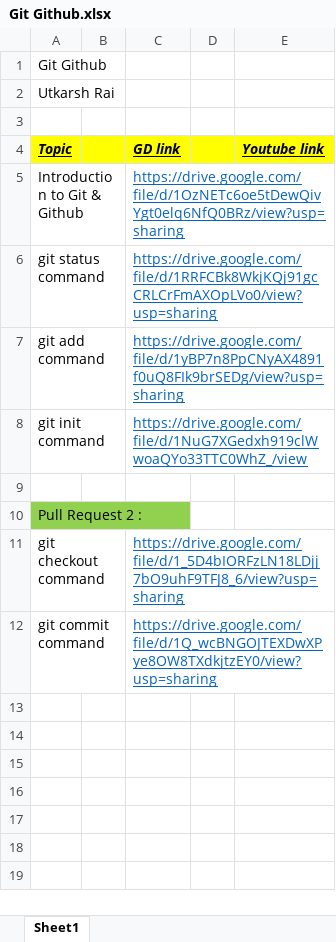
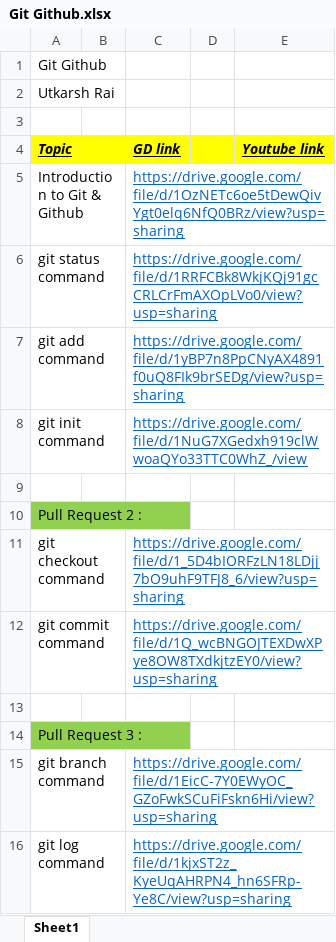
Before and after one commit to arpit456jain/CodingEasy, an Excel workbook: Video tutorials/Git Github.xlsx, sheet Sheet1, drawn as a sheet; values as stored, in another font and other column widths than the file's, no borders; the diff names each change by its address in the sheet, - before the commit and + after, or states it on an @@ line.

Commit message:
Added video tutorials on topic: Git & Github (commands)

```diff
--- a/Video tutorials/Git Github.xlsx (sheet Sheet1)
+++ b/Video tutorials/Git Github.xlsx (sheet Sheet1)
+row 13: (empty)
+row 14: Pull Request 3 :
+row 15: git branch command |  | https://drive.google.com/file/d/1EicC-7Y0EWyOC_GZoFwkSCuFiFskn6Hi/view?usp=sharing
+row 16: git log command |  | https://drive.google.com/file/d/1kjxST2z_KyeUqAHRPN4_hn6SFRp-Ye8C/view?usp=sharing
```
